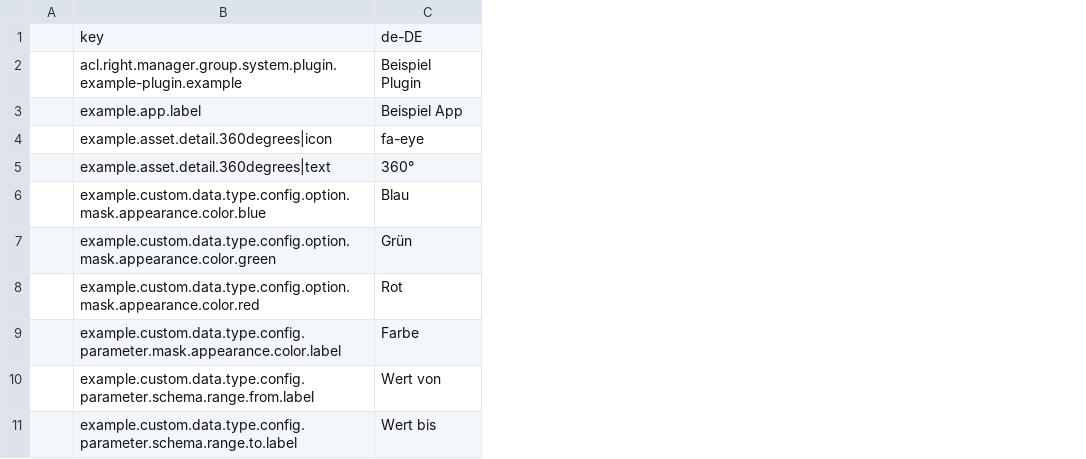
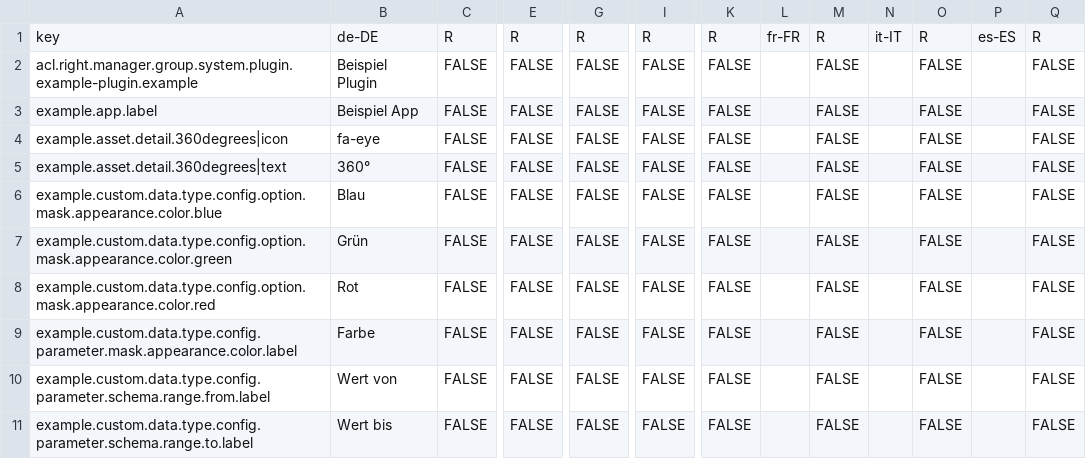
Before and after one commit to programmfabrik/easydb-example-plugin, a CSV file: l10n/example-plugin.csv, drawn as a sheet; only a part is shown, gaps mark what is left out; removed rows and columns are numbered as before the commit, all else as after; the diff names each change by its address in the sheet, - before the commit and + after, or states it on an @@ line.

Commit message:
updated l10n

```diff
--- a/l10n/example-plugin.csv
+++ b/l10n/example-plugin.csv
-column A, empty
+column C, rows 1-11: R | FALSE | FALSE | FALSE | FALSE | FALSE | FALSE | FALSE | FALSE | FALSE | FALSE
+column E, rows 1-11: R | FALSE | FALSE | FALSE | FALSE | FALSE | FALSE | FALSE | FALSE | FALSE | FALSE
+column G, rows 1-11: R | FALSE | FALSE | FALSE | FALSE | FALSE | FALSE | FALSE | FALSE | FALSE | FALSE
+column I, rows 1-11: R | FALSE | FALSE | FALSE | FALSE | FALSE | FALSE | FALSE | FALSE | FALSE | FALSE
+column K, rows 1-11: R | FALSE | FALSE | FALSE | FALSE | FALSE | FALSE | FALSE | FALSE | FALSE | FALSE
+column L, row 1: fr-FR
+column M, rows 1-11: R | FALSE | FALSE | FALSE | FALSE | FALSE | FALSE | FALSE | FALSE | FALSE | FALSE
+column N, row 1: it-IT
+column O, rows 1-11: R | FALSE | FALSE | FALSE | FALSE | FALSE | FALSE | FALSE | FALSE | FALSE | FALSE
+column P, row 1: es-ES
+column Q, rows 1-11: R | FALSE | FALSE | FALSE | FALSE | FALSE | FALSE | FALSE | FALSE | FALSE | FALSE
```
